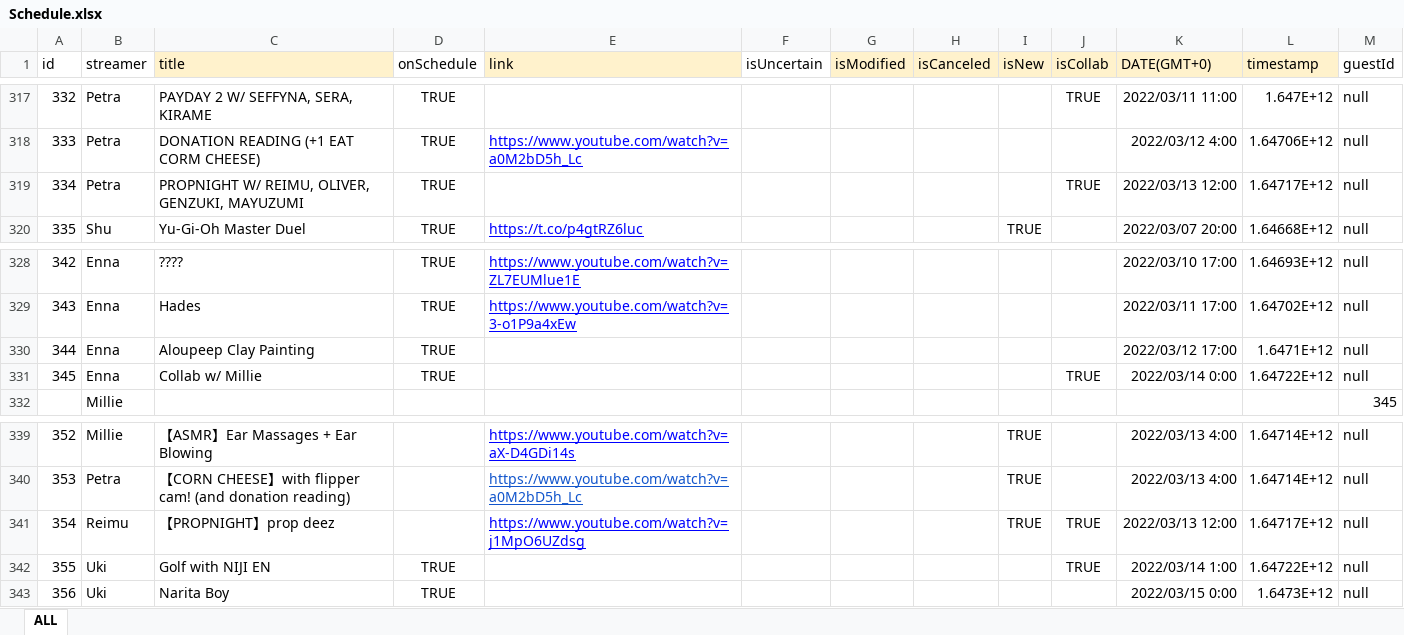
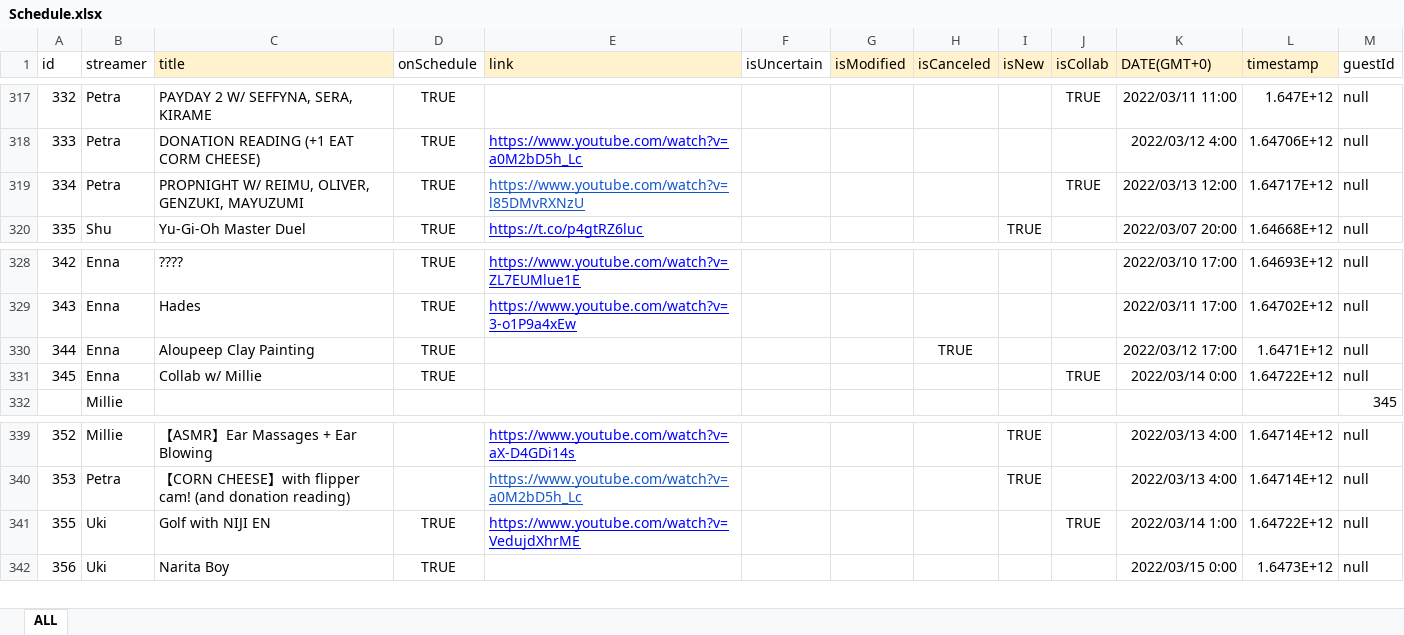
Before and after one commit to v4724/nijisanji-schedule, an Excel workbook: docs/assets/docs/Schedule.xlsx, sheet ALL, drawn as a sheet; only a part is shown, gaps mark what is left out; values as stored, in another font and other column widths than the file's, no borders; charts and pictures not drawn; removed rows and columns are numbered as before the commit, all else as after; the diff covers the shown part only; the diff names each change by its address in the sheet, - before the commit and + after, or states it on an @@ line.

```diff
--- a/docs/assets/docs/Schedule.xlsx (sheet ALL)
+++ b/docs/assets/docs/Schedule.xlsx (sheet ALL)
-E319 (link): (empty)
+E319 (link): https://www.youtube.com/watch?v=l85DMvRXNzU
-H330 (isCanceled): (empty)
+H330 (isCanceled): TRUE
-row 341: 354 | Reimu | 【PROPNIGHT】prop deez |  | https://www.youtube.com/watch?v=j1MpO6UZdsg |  |  |  | TRUE | TRUE | 2022/03/13 12:00 | 1.64717E+12 | null
-E341 (link): (empty)
+E341 (link): https://www.youtube.com/watch?v=VedujdXhrME
```
Also changed, not shown: 31 added rows elsewhere in this sheet, formulas that keep their value, src/assets/docs/Schedule.xlsx, 7 other files.
